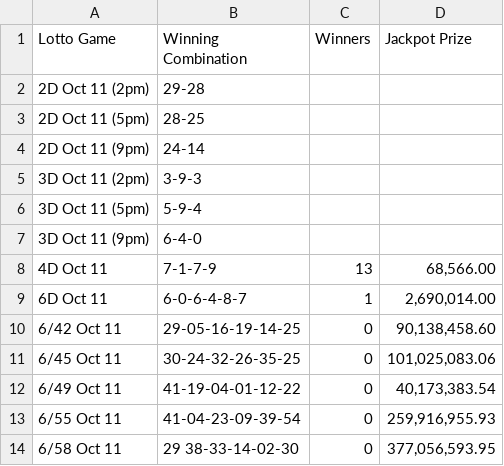
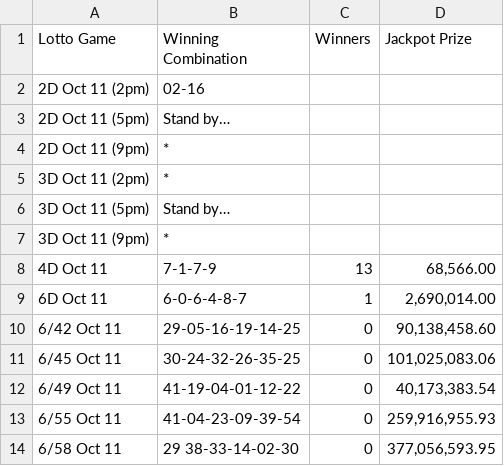
Before and after one commit to swertres/swertres.github.io, a CSV file: data/home.csv, drawn as a sheet.

```diff
--- a/data/home.csv
+++ b/data/home.csv
@@ -1,8 +1,8 @@
 Lotto Game,Winning Combination,Winners,Jackpot Prize
-2D Oct 11 (2pm),29-28,,
-2D Oct 11 (5pm),28-25,,
-2D Oct 11 (9pm),24-14,,
-3D Oct 11 (2pm),3-9-3,,
-3D Oct 11 (5pm),5-9-4,,
-3D Oct 11 (9pm),6-4-0,,
+2D Oct 11 (2pm),02-16,,
+2D Oct 11 (5pm),Stand by…,,
+2D Oct 11 (9pm),*,,
+3D Oct 11 (2pm),*,,
+3D Oct 11 (5pm),Stand by…,,
+3D Oct 11 (9pm),*,,
 4D Oct 11,7-1-7-9,13,"68,566.00"
```
Also changed, not shown: data/oct-11-2026.csv.
